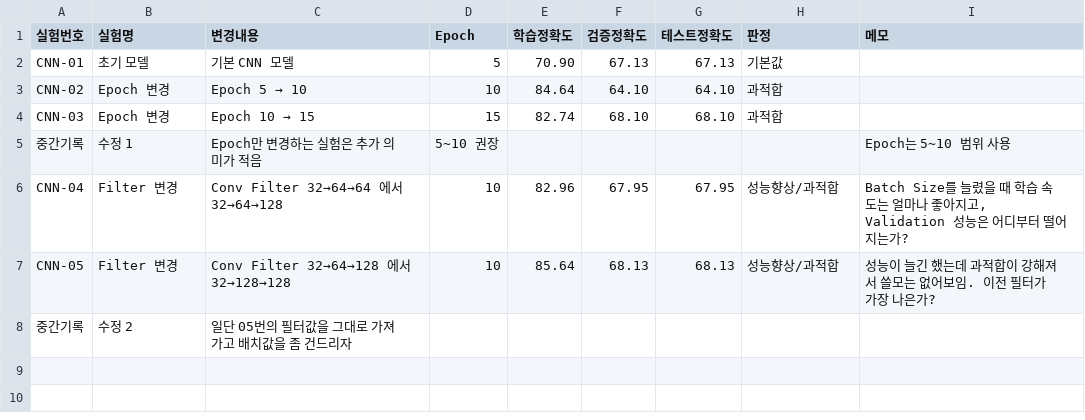
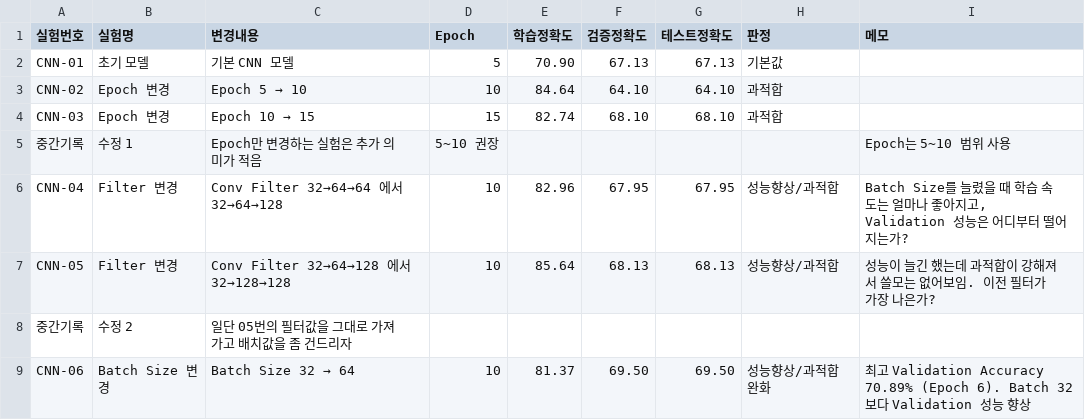
Before and after one commit to Inhamon0108/cifar10-deeplearning-project, a CSV file: 실험기록.csv, drawn as a sheet.

Commit message:
Update 실험기록.csv

```diff
--- a/실험기록.csv
+++ b/실험기록.csv
@@ -8 +8,2 @@ CNN-05,Filter 변경,Conv Filter 32→64→128 에서 32→128→128,10,85.64,68
 중간기록,수정 2,일단 05번의 필터값을 그대로 가져가고 배치값을 좀 건드리자,,,,,,
+CNN-06,Batch Size 변경,Batch Size 32 → 64,10,81.37,69.50,69.50,성능향상/과적합 완화,"최고 Validation Accuracy 70.89% (Epoch 6). Batch 32보다 Validation 성능 향상"
```
